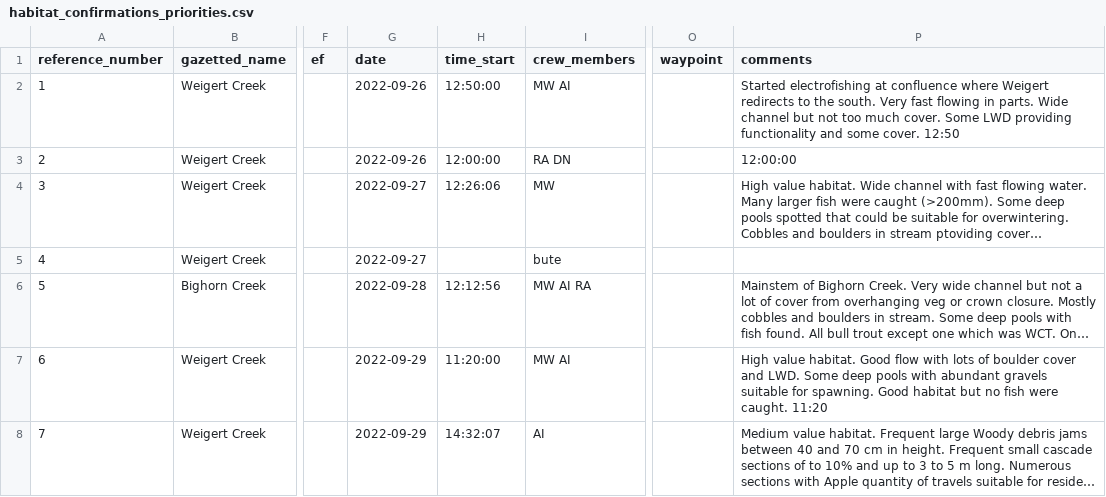
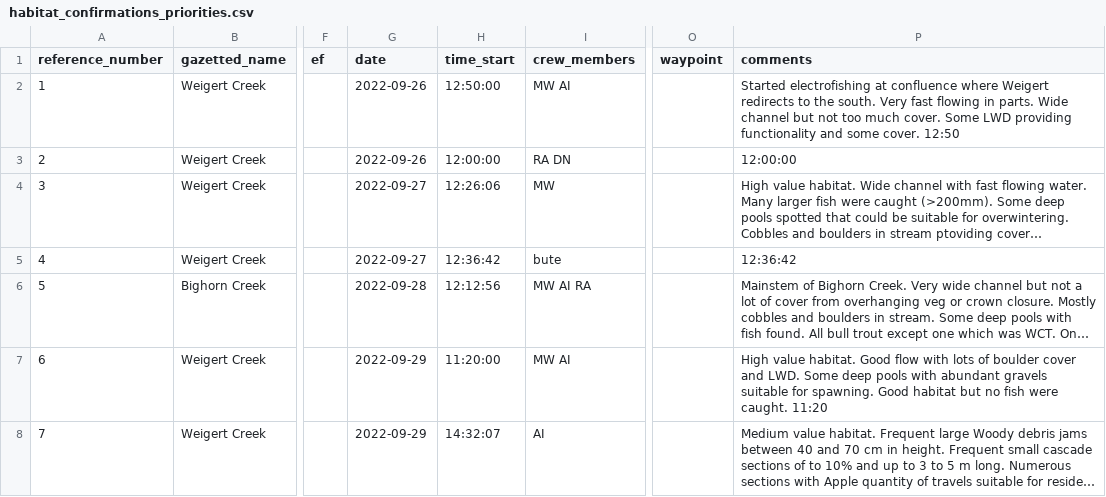
Before and after one commit to Mateo9569/fish_passage_elk_2022_reporting, a CSV file: data/habitat_confirmations_priorities.csv, drawn as a sheet; only a part is shown, gaps mark what is left out; long unchanged cells end in …; the diff names each change by its address in the sheet, - before the commit and + after, or states it on an @@ line.

Commit message:
added time to ref 4

```diff
--- a/data/habitat_confirmations_priorities.csv
+++ b/data/habitat_confirmations_priorities.csv
-H5 (time_start): (empty)
+H5 (time_start): 12:36:42
-P5 (comments): (empty)
+P5 (comments): 12:36:42
```
